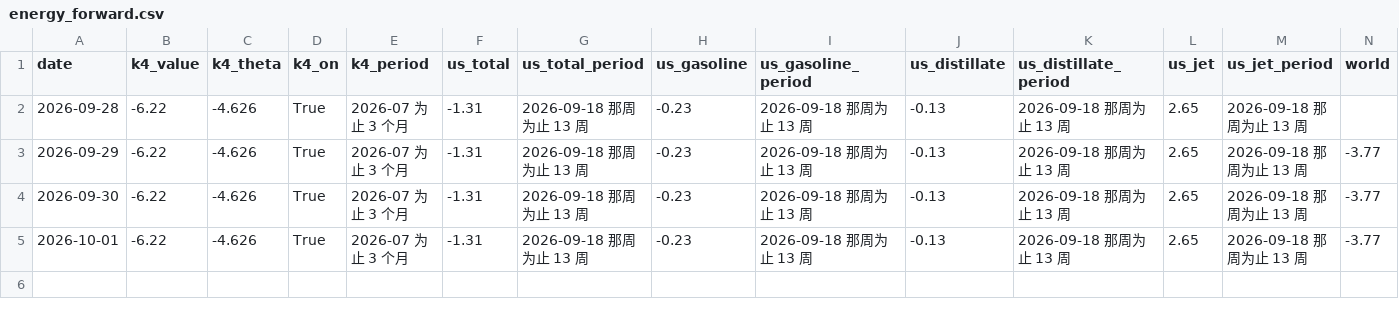
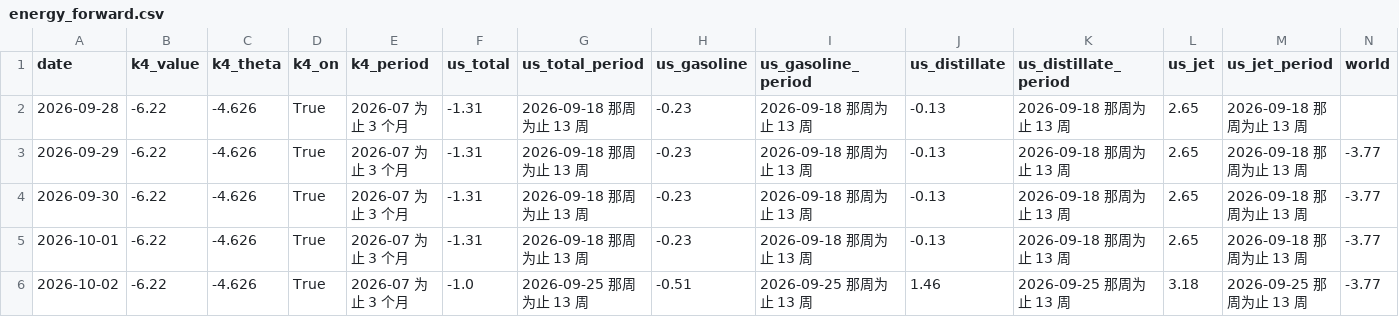
Before and after one commit to shimitsu123/public, a CSV file: quant_breakout/var/out/energy_forward.csv, drawn as a sheet; only a part is shown; rows hold the shown columns only; the diff names each change by its address in the sheet, - before the commit and + after, or states it on an @@ line.

```diff
--- a/quant_breakout/var/out/energy_forward.csv
+++ b/quant_breakout/var/out/energy_forward.csv
+row 6: 2026-10-02 | -6.22 | -4.626 | True | 2026-07 为止 3 个月 | -1.0 | 2026-09-25 那周为止 13 周 | -0.51 | 2026-09-25 那周为止 13 周 | 1.46 | 2026-09-25 那周为止 13 周 | 3.18 | 2026-09-25 那周为止 13 周 | -3.77
```
Also changed, not shown: quant_breakout/var/out/jp_watch_forward.csv, quant_breakout/var/out/score_forward_wide.csv, 19 other files.
